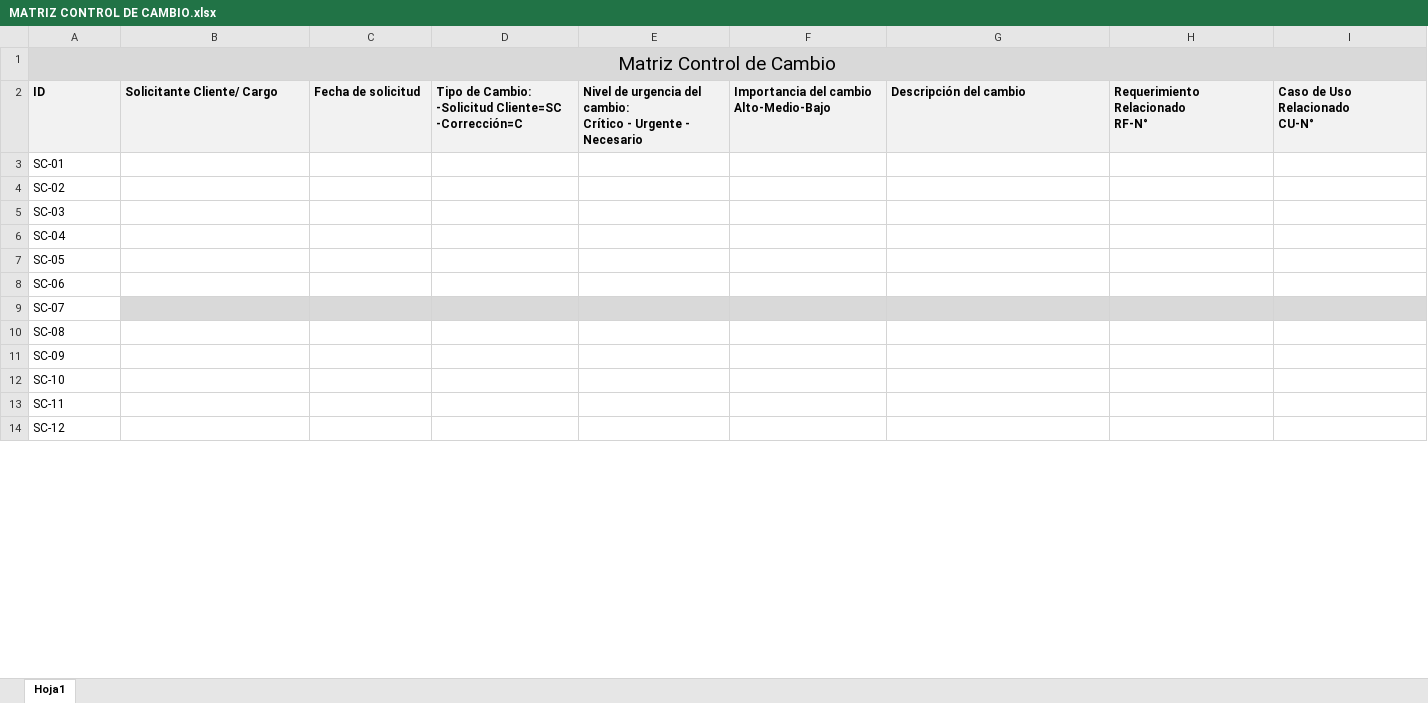
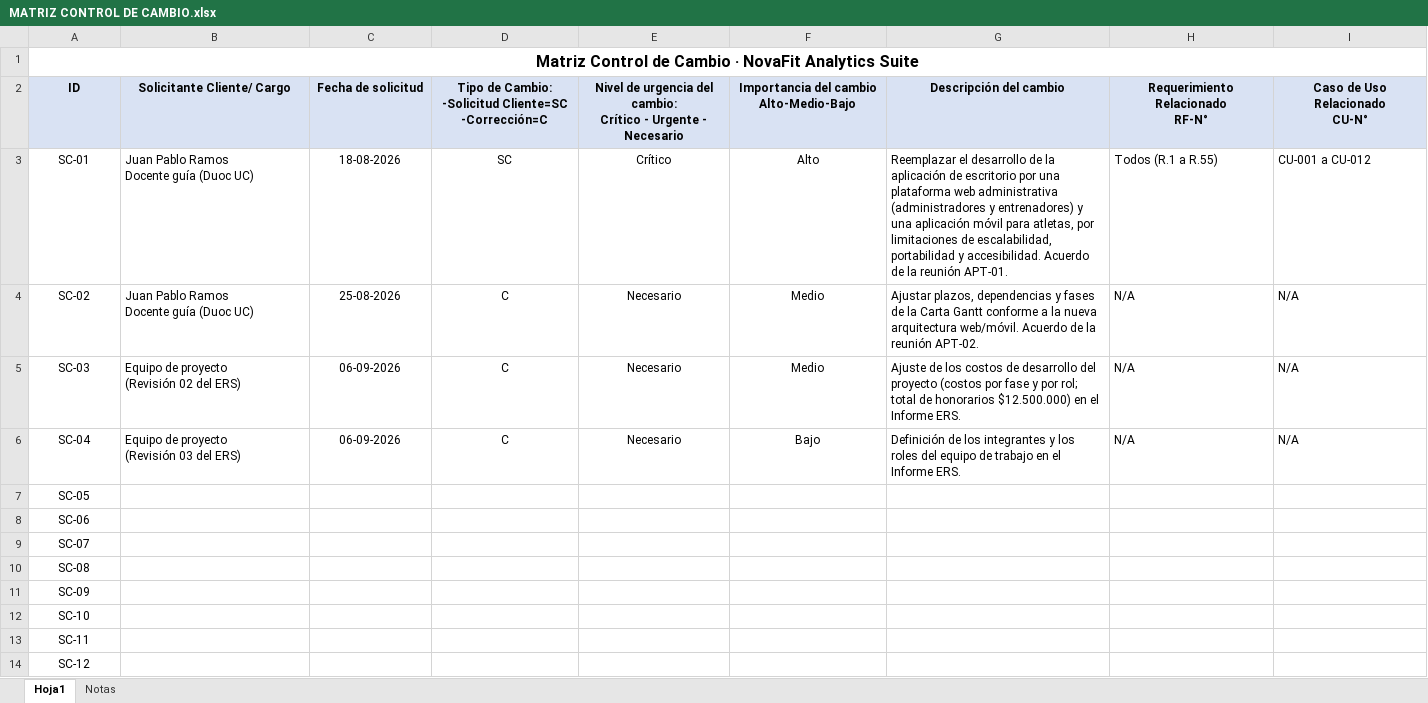
Before and after one commit to ignvcio404/NovaFit-Analytics, an Excel workbook: Fase 2/Evidencias Grupales/MATRIZ CONTROL DE CAMBIO.xlsx, sheet Hoja1, drawn as a sheet; only a part is shown; values as stored, in another font and other column widths than the file's, no borders; ↵ is a line break in a cell; the diff covers the shown part only; the diff names each change by its address in the sheet, - before the commit and + after, or states it on an @@ line.

Commit message:
docs: actualizar Fase 2 con evidencias grupales, individuales y de proyecto completas

```diff
--- a/Fase 2/Evidencias Grupales/MATRIZ CONTROL DE CAMBIO.xlsx (sheet Hoja1)
+++ b/Fase 2/Evidencias Grupales/MATRIZ CONTROL DE CAMBIO.xlsx (sheet Hoja1)
+sheet tab: Notas
-A1 (ID): Matriz Control de Cambio
+A1 (ID): Matriz Control de Cambio · NovaFit Analytics Suite
-A1:I1 fill: #D9D9D9
+A1:I1 fill: none
-A1 bold: off
+A1 bold: on, text size: smaller
@@ A2:I2 alignment: left → center, fill: #F2F2F2 → #D9E2F3 @@
-A3:A14 alignment: left
+A3:A14 alignment: center
-B3:B4 (Solicitante Cliente/ Cargo): (empty)
+B3:B4 (Solicitante Cliente/ Cargo): Juan Pablo Ramos ↵ Docente guía (Duoc UC)
-C3 (Fecha de solicitud): (empty)
+C3 (Fecha de solicitud): 18-08-2026
-D3: (empty)
+D3: SC
-E3: (empty)
+E3: Crítico
-F3: (empty)
+F3: Alto
-G3 (Descripción del cambio): (empty)
+G3 (Descripción del cambio): Reemplazar el desarrollo de la aplicación de escritorio por una plataforma web administrativa (administradores y entrenadores) y una aplicación móvil para atletas, por limitaciones de escalabilidad, portabilidad y accesibilidad. Acuerdo de la reunión APT-01.
-H3 (Requerimiento Relacionado RF-N°): (empty)
+H3 (Requerimiento Relacionado RF-N°): Todos (R.1 a R.55)
-I3 (Caso de Uso Relacionado CU-N°): (empty)
+I3 (Caso de Uso Relacionado CU-N°): CU-001 a CU-012
-C4 (Fecha de solicitud): (empty)
+C4 (Fecha de solicitud): 25-08-2026
-D4:D6: (empty)
+D4:D6: C
-E4:E6: (empty)
+E4:E6: Necesario
-F4:F5: (empty)
+F4:F5: Medio
-G4 (Descripción del cambio): (empty)
+G4 (Descripción del cambio): Ajustar plazos, dependencias y fases de la Carta Gantt conforme a la nueva arquitectura web/móvil. Acuerdo de la reunión APT-02.
-H4:H6 (Requerimiento Relacionado RF-N°): (empty)
+H4:H6 (Requerimiento Relacionado RF-N°): N/A
-I4:I6 (Caso de Uso Relacionado CU-N°): (empty)
+I4:I6 (Caso de Uso Relacionado CU-N°): N/A
-B5 (Solicitante Cliente/ Cargo): (empty)
+B5 (Solicitante Cliente/ Cargo): Equipo de proyecto ↵ (Revisión 02 del ERS)
-C5:C6 (Fecha de solicitud): (empty)
+C5:C6 (Fecha de solicitud): 06-09-2026
-G5 (Descripción del cambio): (empty)
+G5 (Descripción del cambio): Ajuste de los costos de desarrollo del proyecto (costos por fase y por rol; total de honorarios $12.500.000) en el Informe ERS.
-B6 (Solicitante Cliente/ Cargo): (empty)
+B6 (Solicitante Cliente/ Cargo): Equipo de proyecto ↵ (Revisión 03 del ERS)
-F6: (empty)
+F6: Bajo
-G6 (Descripción del cambio): (empty)
+G6 (Descripción del cambio): Definición de los integrantes y los roles del equipo de trabajo en el Informe ERS.
-B9:I9 fill: #D9D9D9
+B9:I9 fill: none
```
Also changed, not shown: 12 edited cells and cell formats elsewhere in this sheet, Fase 2/Evidencias Grupales/MATRIZ DE RIESGO.xlsx, Fase 2/Evidencias Grupales/MATRIZ RACI.xlsx, 19 other files.
